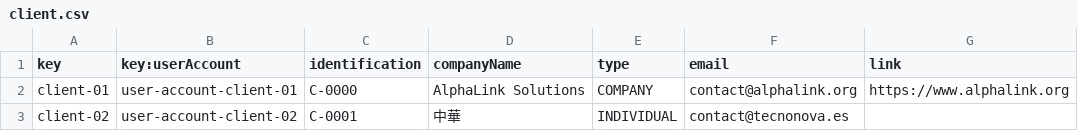
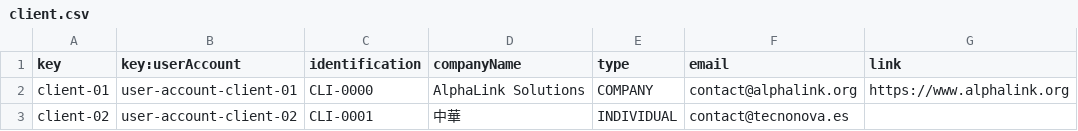
Before and after one commit to jormunrod/Acme-SF-24.1.1, a CSV file: src/main/webapp/WEB-INF/resources/sample-data/client.csv, drawn as a sheet.

Commit message:
[fix]: Update identification to working with the new clientId pattern

```diff
--- a/src/main/webapp/WEB-INF/resources/sample-data/client.csv
+++ b/src/main/webapp/WEB-INF/resources/sample-data/client.csv
@@ -1,3 +1,3 @@
 key,key:userAccount,identification,companyName,type,email,link
-client-01,user-account-client-01,C-0000,AlphaLink Solutions,COMPANY,contact@alphalink.org,https://www.alphalink.org
-client-02,user-account-client-02,C-0001,中華,INDIVIDUAL,contact@tecnonova.es,
+client-01,user-account-client-01,CLI-0000,AlphaLink Solutions,COMPANY,contact@alphalink.org,https://www.alphalink.org
+client-02,user-account-client-02,CLI-0001,中華,INDIVIDUAL,contact@tecnonova.es,
```
